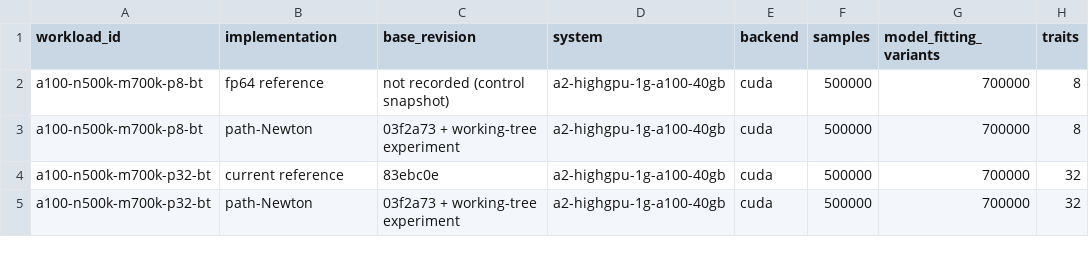
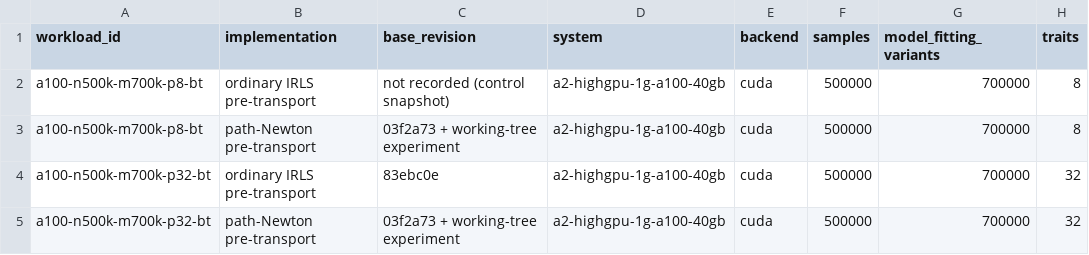
Before and after one commit to carbocation/regenie, a TSV file: scripts/benchmark/results/2026-07-23-step1-path-newton.tsv, drawn as a sheet; only a part is shown; the diff names each change by its address in the sheet, - before the commit and + after, or states it on an @@ line.

```diff
--- a/scripts/benchmark/results/2026-07-23-step1-path-newton.tsv
+++ b/scripts/benchmark/results/2026-07-23-step1-path-newton.tsv
-B2 (implementation): fp64 reference
+B2 (implementation): ordinary IRLS pre-transport
-B3 (implementation): path-Newton
+B3 (implementation): path-Newton pre-transport
-B4 (implementation): current reference
+B4 (implementation): ordinary IRLS pre-transport
-B5 (implementation): path-Newton
+B5 (implementation): path-Newton pre-transport
```
Also changed, not shown: scripts/benchmark/results/2026-07-22-step1-level1.tsv, scripts/benchmark/results/2026-07-22-step1-upstream.tsv, 5 other files.
